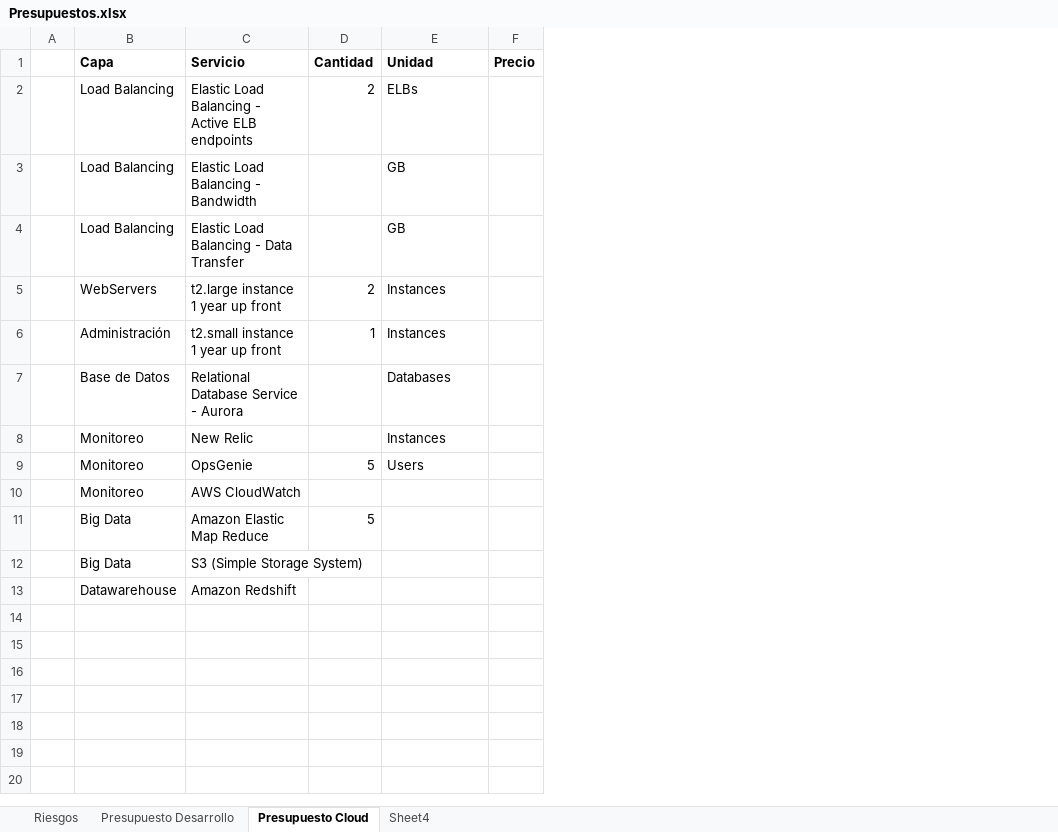
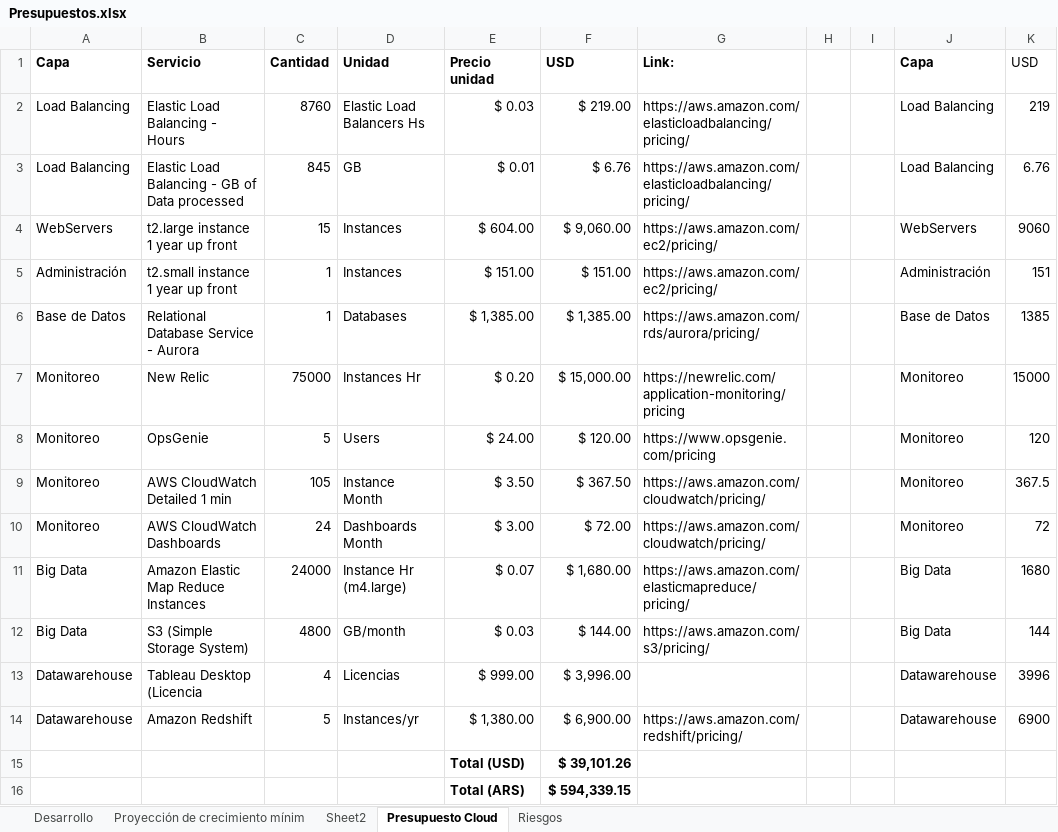
Before and after one commit to ldsimonassi/rt-ins, an Excel workbook: documentacion/Presupuestos.xlsx, sheet Presupuesto Cloud, drawn as a sheet; values as stored, in another font and other column widths than the file's, no borders; removed rows and columns are numbered as before the commit, all else as after; the diff names each change by its address in the sheet, - before the commit and + after, or states it on an @@ line.

```diff
--- a/documentacion/Presupuestos.xlsx (sheet Presupuesto Cloud)
+++ b/documentacion/Presupuestos.xlsx (sheet Presupuesto Cloud)
-sheet tab: Sheet4
+sheet tab: Desarrollo
-sheet tab: Presupuesto Desarrollo
+sheet tab: Proyección de crecimiento mínim
+sheet tab: Sheet2
@@ sheet tab order changed: Desarrollo | Proyección de crecimiento mínim | Sheet2 | Presupuesto Cloud | Riesgos @@
-column A, empty
-column F, row 1: Precio
+column E, row 1: Precio unidad; rows 3-8: $ 0.01 | $ 604.00 | $ 151.00 | $ 1,385.00 | $ 0.20 | $ 24.00; row 12: $ 0.03; row 14: $ 1,380.00
+column F, row 1: USD; rows 3-8: $ 6.76 | $ 9,060.00 | $ 151.00 | $ 1,385.00 | $ 15,000.00 | $ 120.00; row 12: $ 144.00; row 14: $ 6,900.00
+column G, row 1: Link:; rows 3-8: https://aws.amazon.com/elasticloadbalancing/pricing/ | https://aws.amazon.com/ec2/pricing/ | https://aws.amazon.com/ec2/pricing/ | https://aws.amazon.com/rds/aurora/pricing/ | https://newrelic.com/application-monitoring/pricing | https://www.opsgenie.com/pricing; row 12: https://aws.amazon.com/s3/pricing/; row 14: https://aws.amazon.com/redshift/pricing/
+column H, empty
+column I, empty
+column J, row 1: Capa; rows 3-8: Load Balancing | WebServers | Administración | Base de Datos | Monitoreo | Monitoreo; row 12: Big Data; row 14: Datawarehouse
+column K, row 1: USD; rows 3-8: 6.76 | 9060 | 151 | 1385 | 15000 | 120; row 12: 144; row 14: 6900
-row 2:  | Load Balancing | Elastic Load Balancing - Active ELB endpoints | 2 | ELBs
-row 3:  | Load Balancing | Elastic Load Balancing - Bandwidth |  | GB
+row 2: Load Balancing | Elastic Load Balancing - Hours | 8760 | Elastic Load Balancers Hs | $ 0.03 | $ 219.00 | https://aws.amazon.com/elasticloadbalancing/pricing/ |  |  | Load Balancing | 219
-B3: Elastic Load Balancing - Data Transfer
+B3: Elastic Load Balancing - GB of Data processed
-C3: (empty)
+C3: 845
-C4: 2
+C4: 15
-C6: (empty)
+C6: 1
-C7: (empty)
+C7: 75000
-D7: Instances
+D7: Instances Hr
-row 10:  | Monitoreo | AWS CloudWatch
-row 11:  | Big Data | Amazon Elastic Map Reduce | 5
+row 9: Monitoreo | AWS CloudWatch Detailed 1 min | 105 | Instance Month | $ 3.50 | $ 367.50 | https://aws.amazon.com/cloudwatch/pricing/ |  |  | Monitoreo | 367.5
+row 10: Monitoreo | AWS CloudWatch Dashboards | 24 | Dashboards Month | $ 3.00 | $ 72.00 | https://aws.amazon.com/cloudwatch/pricing/ |  |  | Monitoreo | 72
+row 11: Big Data | Amazon Elastic Map Reduce Instances | 24000 | Instance Hr (m4.large) | $ 0.07 | $ 1,680.00 | https://aws.amazon.com/elasticmapreduce/pricing/ |  |  | Big Data | 1680
-C12: (empty)
+C12: 4800
-D12: (empty)
+D12: GB/month
+row 13: Datawarehouse | Tableau Desktop (Licencia | 4 | Licencias | $ 999.00 | $ 3,996.00 |  |  |  | Datawarehouse | 3996
-C14: (empty)
+C14: 5
-D14: (empty)
+D14: Instances/yr
+row 15:  |  |  |  | Total (USD) | $ 39,101.26
+row 16:  |  |  |  | Total (ARS) | $ 594,339.15
```
Also changed, not shown: sheet Riesgos, sheet Desarrollo, charts or pictures, 5 other files.
